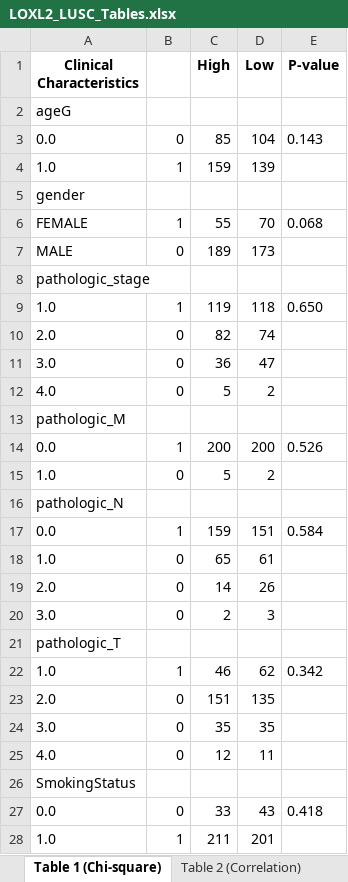
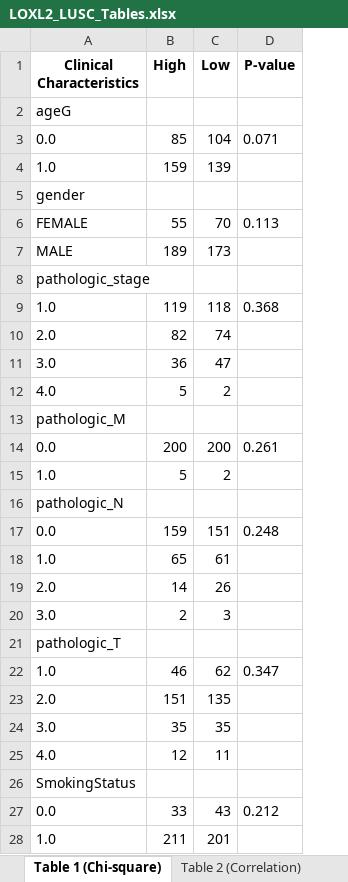
Before and after one commit to ahn2747/cancer_analysis, an Excel workbook: result/LOXL2_LUSC_Tables.xlsx, sheet Table 1 (Chi-square), drawn as a sheet; values as stored, in another font and other column widths than the file's, no borders; removed rows and columns are numbered as before the commit, all else as after; the diff names each change by its address in the sheet, - before the commit and + after, or states it on an @@ line.

```diff
--- a/result/LOXL2_LUSC_Tables.xlsx (sheet Table 1 (Chi-square))
+++ b/result/LOXL2_LUSC_Tables.xlsx (sheet Table 1 (Chi-square))
-column B, rows 3-28: 0 | 1 |  | 1 | 0 |  | 1 | 0 | 0 | 0 |  | 1 | 0 |  | 1 | 0 | 0 | 0 |  | 1 | 0 | 0 | 0 |  | 0 | 1
-D3 (P-value): 0.143
+D3 (P-value): 0.071
-D6 (P-value): 0.068
+D6 (P-value): 0.113
-D9 (P-value): 0.650
+D9 (P-value): 0.368
-D14 (P-value): 0.526
+D14 (P-value): 0.261
-D17 (P-value): 0.584
+D17 (P-value): 0.248
-D22 (P-value): 0.342
+D22 (P-value): 0.347
-D27 (P-value): 0.418
+D27 (P-value): 0.212
```
Also changed, not shown: sheet Table 2 (Correlation), sheet Table 4 (Multivariate OLS), sheet Table 3 (Cox), sheet Table 5 (KM Log-rank), other sheet tabs, result/LOXL2_LUAD_Tables.xlsx, result_signature/Signature_2차_Signature_LUAD_Tables.xlsx, 20 other files.
